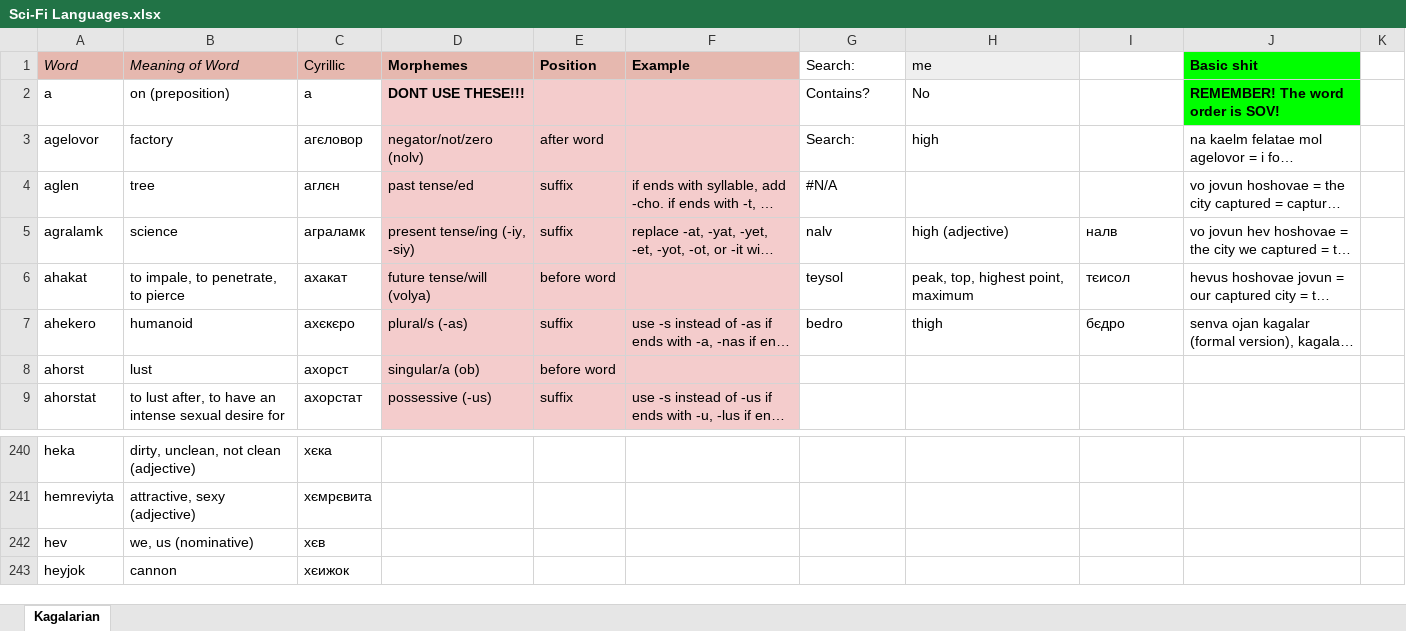
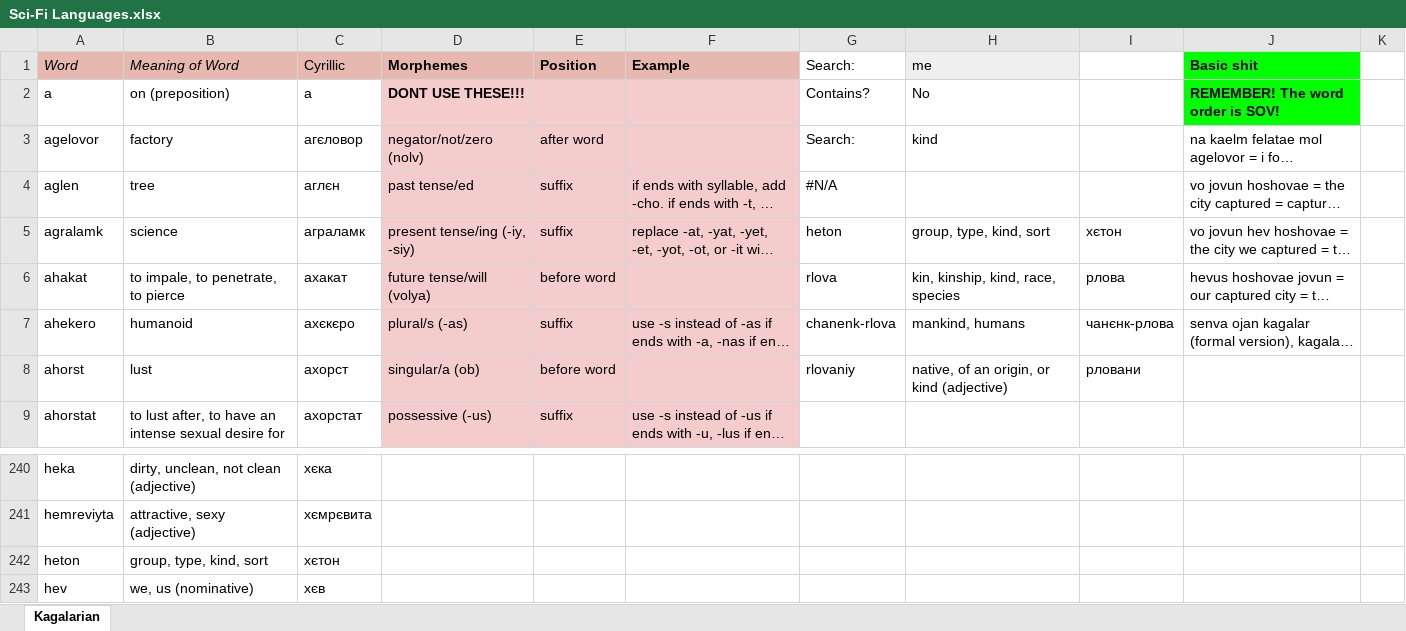
Before and after one commit to Oneo64/Starlattice, an Excel workbook: Conlangs/Sci-Fi Languages.xlsx, sheet Kagalarian, drawn as a sheet; only a part is shown, gaps mark what is left out; the shorter side is filled out with more unchanged rows; long unchanged cells end in …; values as stored, in another font and other column widths than the file's, no borders; charts and pictures not drawn; the diff names each change by its address in the sheet, - before the commit and + after, or states it on an @@ line.

```diff
--- a/Conlangs/Sci-Fi Languages.xlsx (sheet Kagalarian)
+++ b/Conlangs/Sci-Fi Languages.xlsx (sheet Kagalarian)
-H3 (me): high
+H3 (me): kind
-G5 (Search:): nalv
+G5 (Search:): heton
-H5 (me): high (adjective)
+H5 (me): group, type, kind, sort
-I5: налв
+I5: хєтон
-G6 (Search:): teysol
+G6 (Search:): rlova
-H6 (me): peak, top, highest point, maximum
+H6 (me): kin, kinship, kind, race, species
-I6: тєисол
+I6: рлова
-G7 (Search:): bedro
+G7 (Search:): chanenk-rlova
-H7 (me): thigh
+H7 (me): mankind, humans
-I7: бєдро
+I7: чанєнк-рлова
-G8 (Search:): (empty)
+G8 (Search:): rlovaniy
-H8 (me): (empty)
+H8 (me): native, of an origin, or kind (adjective)
-I8: (empty)
+I8: рловани
+row 242: heton | group, type, kind, sort | хєтон
```
Also changed, not shown: 1 other file.
